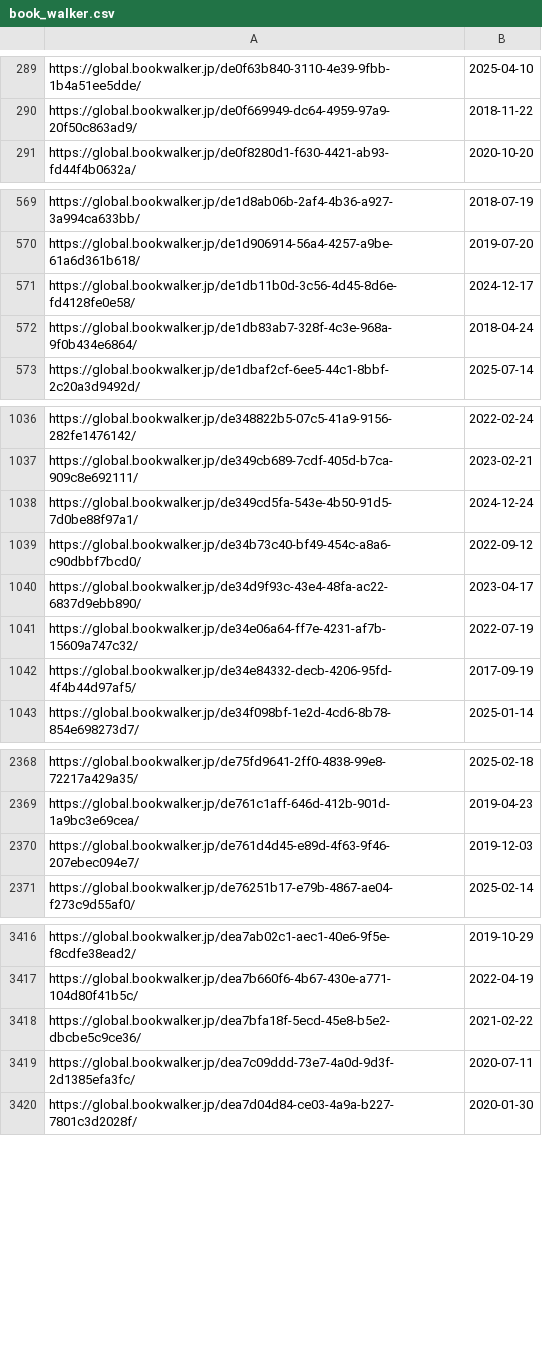
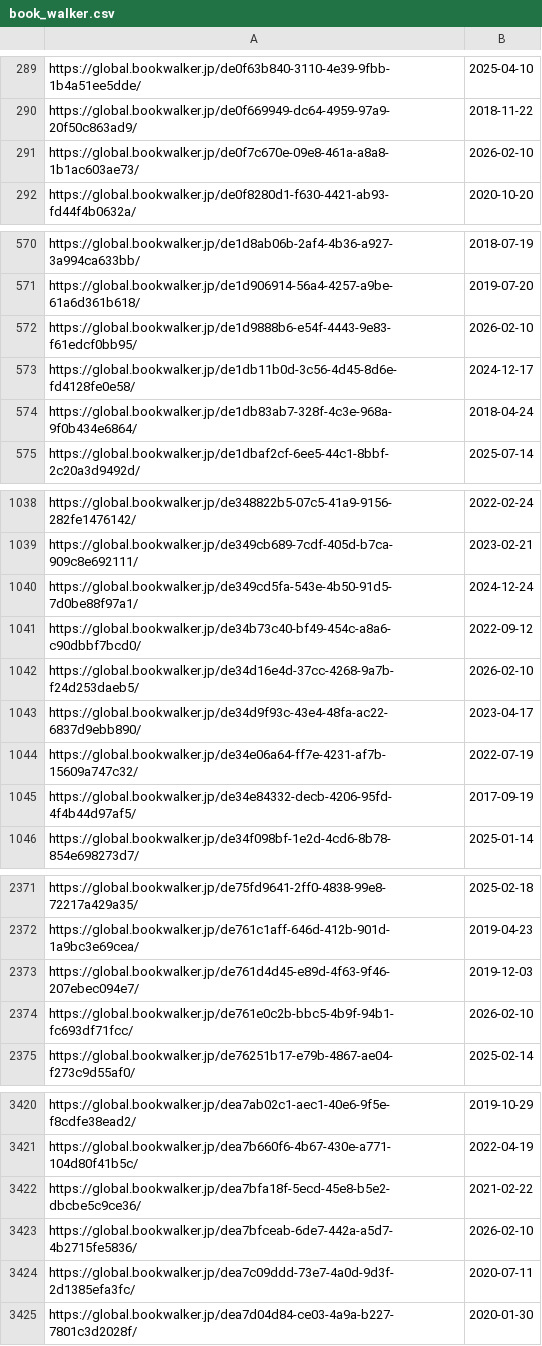
Before and after one commit to LNRelease/lnrelease.github.io, a CSV file: book_walker.csv, drawn as a sheet; only a part is shown, gaps mark what is left out; the diff covers the shown part only.

```diff
--- a/book_walker.csv
+++ b/book_walker.csv
@@ -290,2 +290,3 @@ https://global.bookwalker.jp/de0f63b840-3110-4e39-9fbb-1b4a51ee5dde/,2025-04-10
 https://global.bookwalker.jp/de0f669949-dc64-4959-97a9-20f50c863ad9/,2018-11-22
+https://global.bookwalker.jp/de0f7c670e-09e8-461a-a8a8-1b1ac603ae73/,2026-02-10
 https://global.bookwalker.jp/de0f8280d1-f630-4421-ab93-fd44f4b0632a/,2020-10-20
@@ -570,2 +571,3 @@ https://global.bookwalker.jp/de1d8ab06b-2af4-4b36-a927-3a994ca633bb/,2018-07-19
 https://global.bookwalker.jp/de1d906914-56a4-4257-a9be-61a6d361b618/,2019-07-20
+https://global.bookwalker.jp/de1d9888b6-e54f-4443-9e83-f61edcf0bb95/,2026-02-10
 https://global.bookwalker.jp/de1db11b0d-3c56-4d45-8d6e-fd4128fe0e58/,2024-12-17
@@ -1039,2 +1041,3 @@ https://global.bookwalker.jp/de349cd5fa-543e-4b50-91d5-7d0be88f97a1/,2024-12-24
 https://global.bookwalker.jp/de34b73c40-bf49-454c-a8a6-c90dbbf7bcd0/,2022-09-12
+https://global.bookwalker.jp/de34d16e4d-37cc-4268-9a7b-f24d253daeb5/,2026-02-10
 https://global.bookwalker.jp/de34d9f93c-43e4-48fa-ac22-6837d9ebb890/,2023-04-17
@@ -2370,2 +2373,3 @@ https://global.bookwalker.jp/de761c1aff-646d-412b-901d-1a9bc3e69cea/,2019-04-23
 https://global.bookwalker.jp/de761d4d45-e89d-4f63-9f46-207ebec094e7/,2019-12-03
+https://global.bookwalker.jp/de761e0c2b-bbc5-4b9f-94b1-fc693df71fcc/,2026-02-10
 https://global.bookwalker.jp/de76251b17-e79b-4867-ae04-f273c9d55af0/,2025-02-14
@@ -3418,2 +3422,3 @@ https://global.bookwalker.jp/dea7b660f6-4b67-430e-a771-104d80f41b5c/,2022-04-19
 https://global.bookwalker.jp/dea7bfa18f-5ecd-45e8-b5e2-dbcbe5c9ce36/,2021-02-22
+https://global.bookwalker.jp/dea7bfceab-6de7-442a-a5d7-4b2715fe5836/,2026-02-10
 https://global.bookwalker.jp/dea7c09ddd-73e7-4a0d-9d3f-2d1385efa3fc/,2020-07-11
```
Also changed, not shown: 2 added rows elsewhere in this file, cross_infinite.csv, series.csv, 4 other files.
